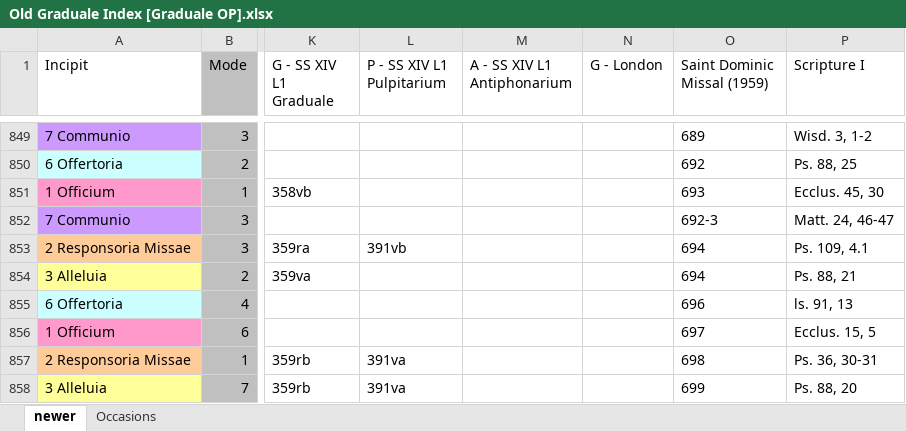
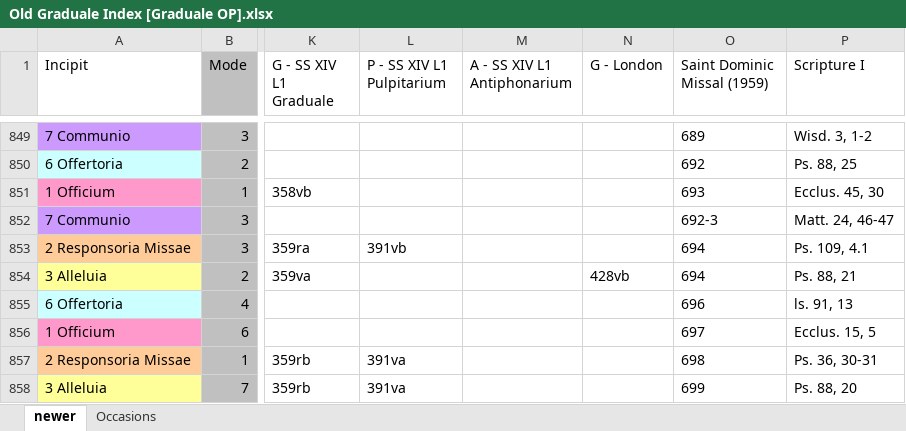
Before and after one commit to innocentop/atelier, an Excel workbook: Old Graduale Index [Graduale OP].xlsx, sheet newer, drawn as a sheet; only a part is shown, gaps mark what is left out; values as stored, in another font and other column widths than the file's, no borders; the diff covers the shown part only; the diff names each change by its address in the sheet, - before the commit and + after, or states it on an @@ line.

```diff
--- a/Old Graduale Index [Graduale OP].xlsx (sheet newer)
+++ b/Old Graduale Index [Graduale OP].xlsx (sheet newer)
-N854 (G - London): (empty)
+N854 (G - London): 428vb
```
Also changed, not shown: 7 edited cells elsewhere in this sheet, New Graduale OP.xlsx, 7 other files.
